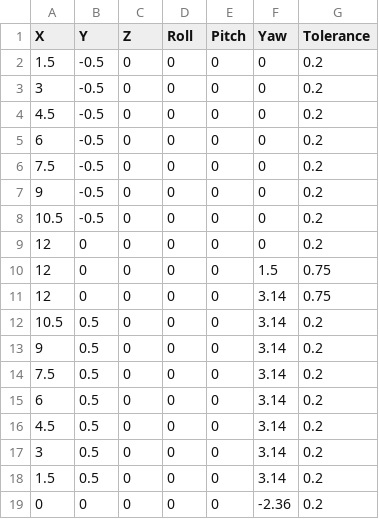
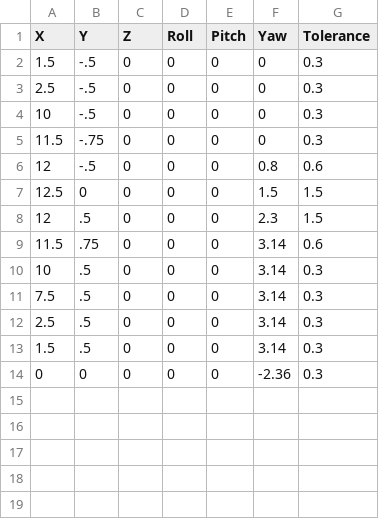
Before and after one commit to iscumd/Mammoth, a CSV file: mammoth_snowplow/config/waypoints/single-I.csv, drawn as a sheet.

```diff
--- a/mammoth_snowplow/config/waypoints/single-I.csv
+++ b/mammoth_snowplow/config/waypoints/single-I.csv
@@ -1,19 +1,14 @@
 X,Y,Z,Roll,Pitch,Yaw,Tolerance
-1.5,-0.5,0,0,0,0,0.2
-3,-0.5,0,0,0,0,0.2
-4.5,-0.5,0,0,0,0,0.2
-6,-0.5,0,0,0,0,0.2
-7.5,-0.5,0,0,0,0,0.2
-9,-0.5,0,0,0,0,0.2
-10.5,-0.5,0,0,0,0,0.2
-12,0,0,0,0,0,0.2
-12,0,0,0,0,1.5,0.75
-12,0,0,0,0,3.14,0.75
-10.5,0.5,0,0,0,3.14,0.2
-9,0.5,0,0,0,3.14,0.2
-7.5,0.5,0,0,0,3.14,0.2
-6,0.5,0,0,0,3.14,0.2
-4.5,0.5,0,0,0,3.14,0.2
-3,0.5,0,0,0,3.14,0.2
-1.5,0.5,0,0,0,3.14,0.2
-0,0,0,0,0,-2.36,0.2
+1.5,-.5,0,0,0,0,0.3
+2.5,-.5,0,0,0,0,0.3
+10,-.5,0,0,0,0,0.3
+11.5,-.75,0,0,0,0,0.3
+12,-.5,0,0,0,0.8,0.6
+12.5,0,0,0,0,1.5,1.5
+12,.5,0,0,0,2.3,1.5
+11.5,.75,0,0,0,3.14,0.6
+10,.5,0,0,0,3.14,0.3
+7.5,.5,0,0,0,3.14,0.3
+2.5,.5,0,0,0,3.14,0.3
+1.5,.5,0,0,0,3.14,0.3
+0,0,0,0,0,-2.36,0.3
```
Also changed, not shown: 21 other files.
